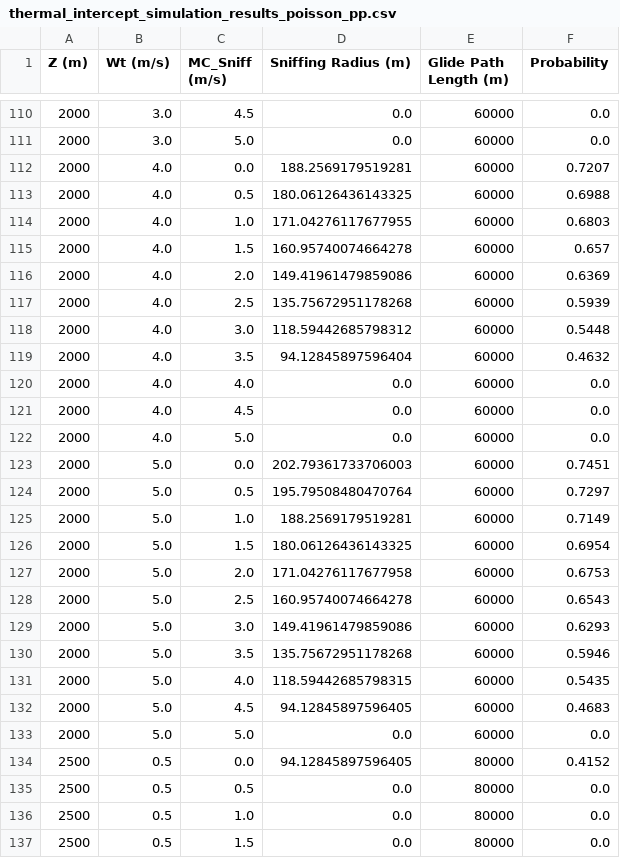
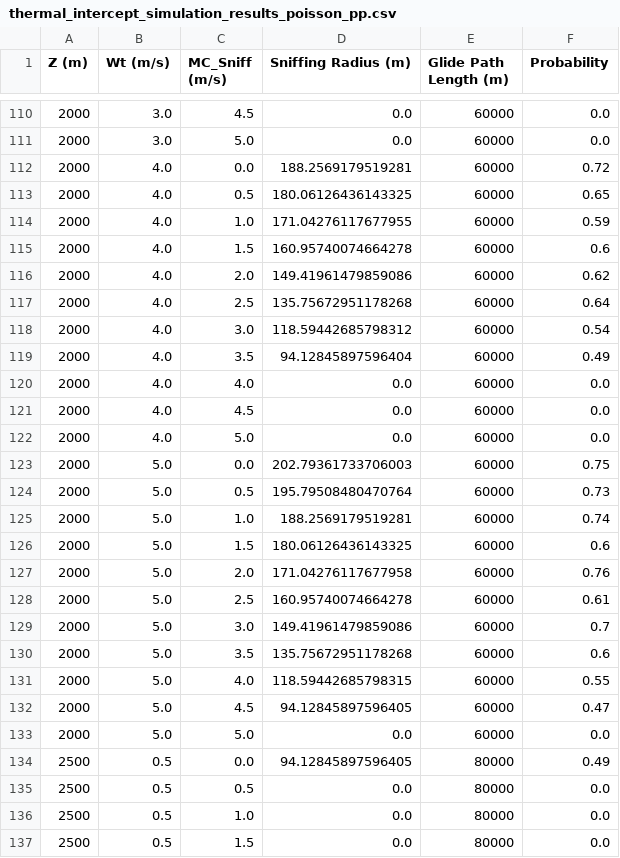
Before and after one commit to denisbuckley/poisson, a CSV file: thermal_intercept_simulation_results_poisson_pp.csv, drawn as a sheet; only a part is shown, gaps mark what is left out; the diff covers the shown part only.

```diff
--- a/thermal_intercept_simulation_results_poisson_pp.csv
+++ b/thermal_intercept_simulation_results_poisson_pp.csv
@@ -111,10 +111,10 @@ Z (m),Wt (m/s),MC_Sniff (m/s),Sniffing Radius (m),Glide Path Length (m),Probabil
 2000,3.0,5.0,0.0,60000,0.0
-2000,4.0,0.0,188.2569179519281,60000,0.7207
-2000,4.0,0.5,180.06126436143325,60000,0.6988
-2000,4.0,1.0,171.04276117677955,60000,0.6803
-2000,4.0,1.5,160.95740074664278,60000,0.657
-2000,4.0,2.0,149.41961479859086,60000,0.6369
-2000,4.0,2.5,135.75672951178268,60000,0.5939
-2000,4.0,3.0,118.59442685798312,60000,0.5448
-2000,4.0,3.5,94.12845897596404,60000,0.4632
+2000,4.0,0.0,188.2569179519281,60000,0.72
+2000,4.0,0.5,180.06126436143325,60000,0.65
+2000,4.0,1.0,171.04276117677955,60000,0.59
+2000,4.0,1.5,160.95740074664278,60000,0.6
+2000,4.0,2.0,149.41961479859086,60000,0.62
+2000,4.0,2.5,135.75672951178268,60000,0.64
+2000,4.0,3.0,118.59442685798312,60000,0.54
+2000,4.0,3.5,94.12845897596404,60000,0.49
 2000,4.0,4.0,0.0,60000,0.0
@@ -122,14 +122,14 @@ Z (m),Wt (m/s),MC_Sniff (m/s),Sniffing Radius (m),Glide Path Length (m),Probabil
 2000,4.0,5.0,0.0,60000,0.0
-2000,5.0,0.0,202.79361733706003,60000,0.7451
-2000,5.0,0.5,195.79508480470764,60000,0.7297
-2000,5.0,1.0,188.2569179519281,60000,0.7149
-2000,5.0,1.5,180.06126436143325,60000,0.6954
-2000,5.0,2.0,171.04276117677958,60000,0.6753
-2000,5.0,2.5,160.95740074664278,60000,0.6543
-2000,5.0,3.0,149.41961479859086,60000,0.6293
-2000,5.0,3.5,135.75672951178268,60000,0.5946
-2000,5.0,4.0,118.59442685798315,60000,0.5435
-2000,5.0,4.5,94.12845897596405,60000,0.4683
+2000,5.0,0.0,202.79361733706003,60000,0.75
+2000,5.0,0.5,195.79508480470764,60000,0.73
+2000,5.0,1.0,188.2569179519281,60000,0.74
+2000,5.0,1.5,180.06126436143325,60000,0.6
+2000,5.0,2.0,171.04276117677958,60000,0.76
+2000,5.0,2.5,160.95740074664278,60000,0.61
+2000,5.0,3.0,149.41961479859086,60000,0.7
+2000,5.0,3.5,135.75672951178268,60000,0.6
+2000,5.0,4.0,118.59442685798315,60000,0.55
+2000,5.0,4.5,94.12845897596405,60000,0.47
 2000,5.0,5.0,0.0,60000,0.0
-2500,0.5,0.0,94.12845897596405,80000,0.4152
+2500,0.5,0.0,94.12845897596405,80000,0.49
 2500,0.5,0.5,0.0,80000,0.0
```
Also changed, not shown: 105 edited cells elsewhere in this file, 3 other files.
